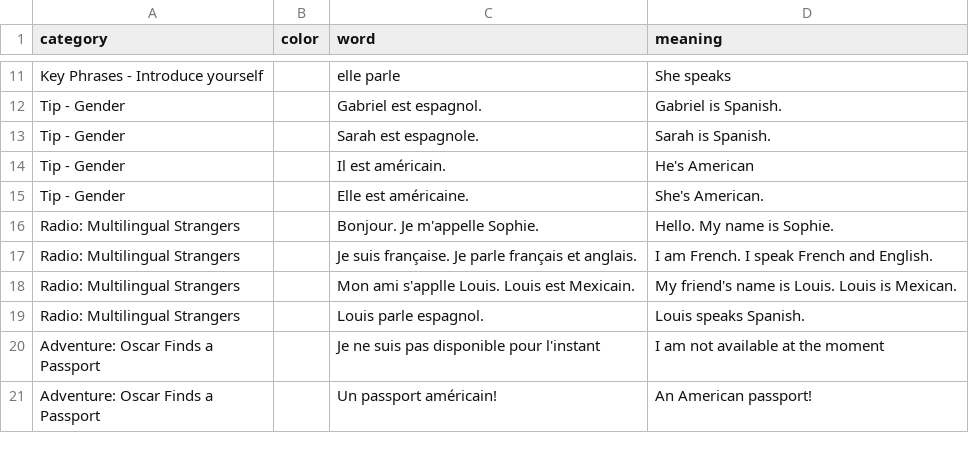
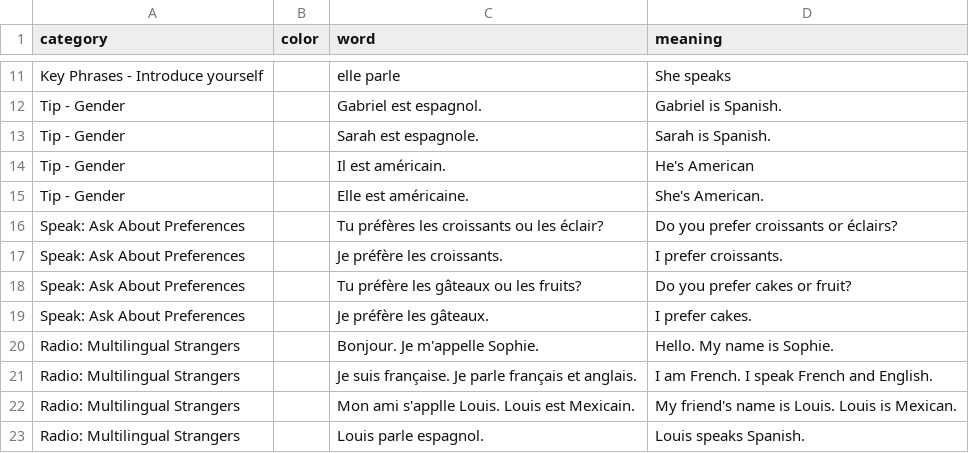
Before and after one commit to zhenni/French-Duolingo, a CSV file: sections/sec1-3.csv, drawn as a sheet; only a part is shown, gaps mark what is left out; the shorter side is filled out with more unchanged rows; the diff names each change by its address in the sheet, - before the commit and + after, or states it on an @@ line.

```diff
--- a/sections/sec1-3.csv
+++ b/sections/sec1-3.csv
+row 16: Speak: Ask About Preferences |  | Tu préfères les croissants ou les éclair? | Do you prefer croissants or éclairs?
+row 17: Speak: Ask About Preferences |  | Je préfère les croissants. | I prefer croissants.
+row 18: Speak: Ask About Preferences |  | Tu préfère les gâteaux ou les fruits? | Do you prefer cakes or fruit?
+row 19: Speak: Ask About Preferences |  | Je préfère les gâteaux. | I prefer cakes.
```
Also changed, not shown: sections/sec1-1.csv, sections/sec1-2.csv, 1 other file.
